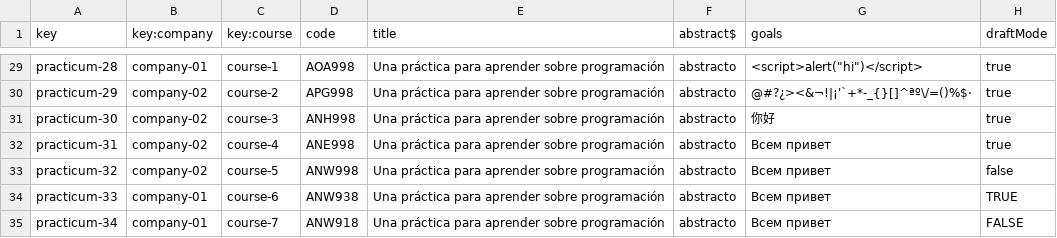
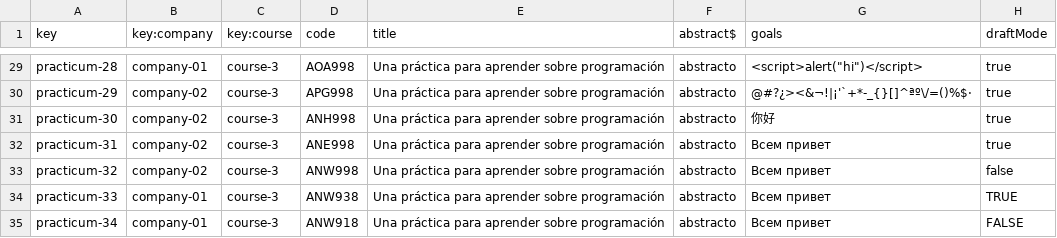
Before and after one commit to Miguel-Angel-Roldan-Garcia/Acme-L3, a CSV file: src/main/webapp/WEB-INF/resources/sample-data/practicum.csv, drawn as a sheet; only a part is shown, gaps mark what is left out; the diff covers the shown part only; the diff names each change by its address in the sheet, - before the commit and + after, or states it on an @@ line.

Commit message:
Practicum select course and error publishing if dont have sessions

```diff
--- a/src/main/webapp/WEB-INF/resources/sample-data/practicum.csv
+++ b/src/main/webapp/WEB-INF/resources/sample-data/practicum.csv
-C29 (key:course): course-1
+C29 (key:course): course-3
-C30 (key:course): course-2
+C30 (key:course): course-3
-C32 (key:course): course-4
+C32 (key:course): course-3
-C33 (key:course): course-5
+C33 (key:course): course-3
-C34 (key:course): course-6
+C34 (key:course): course-3
-C35 (key:course): course-7
+C35 (key:course): course-3
```
Also changed, not shown: 26 edited cells elsewhere in this file, 11 other files.
